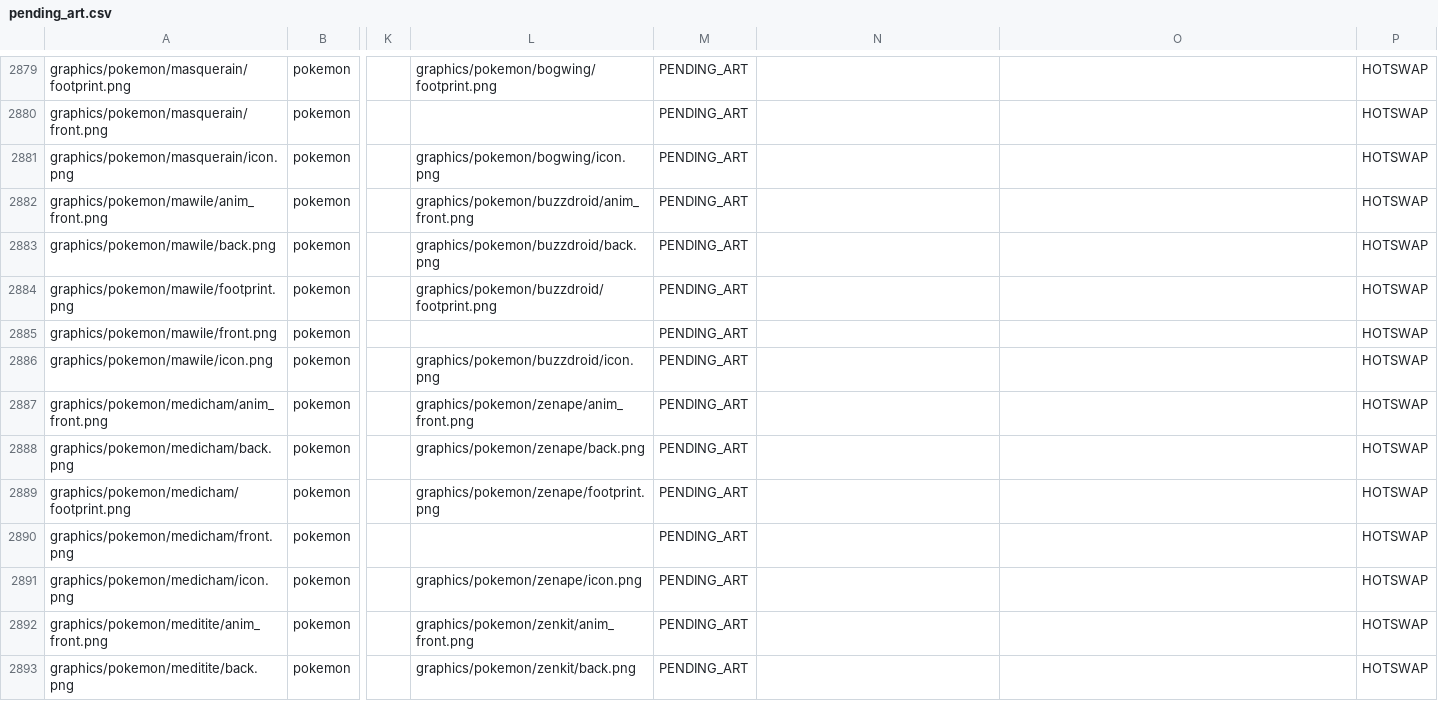
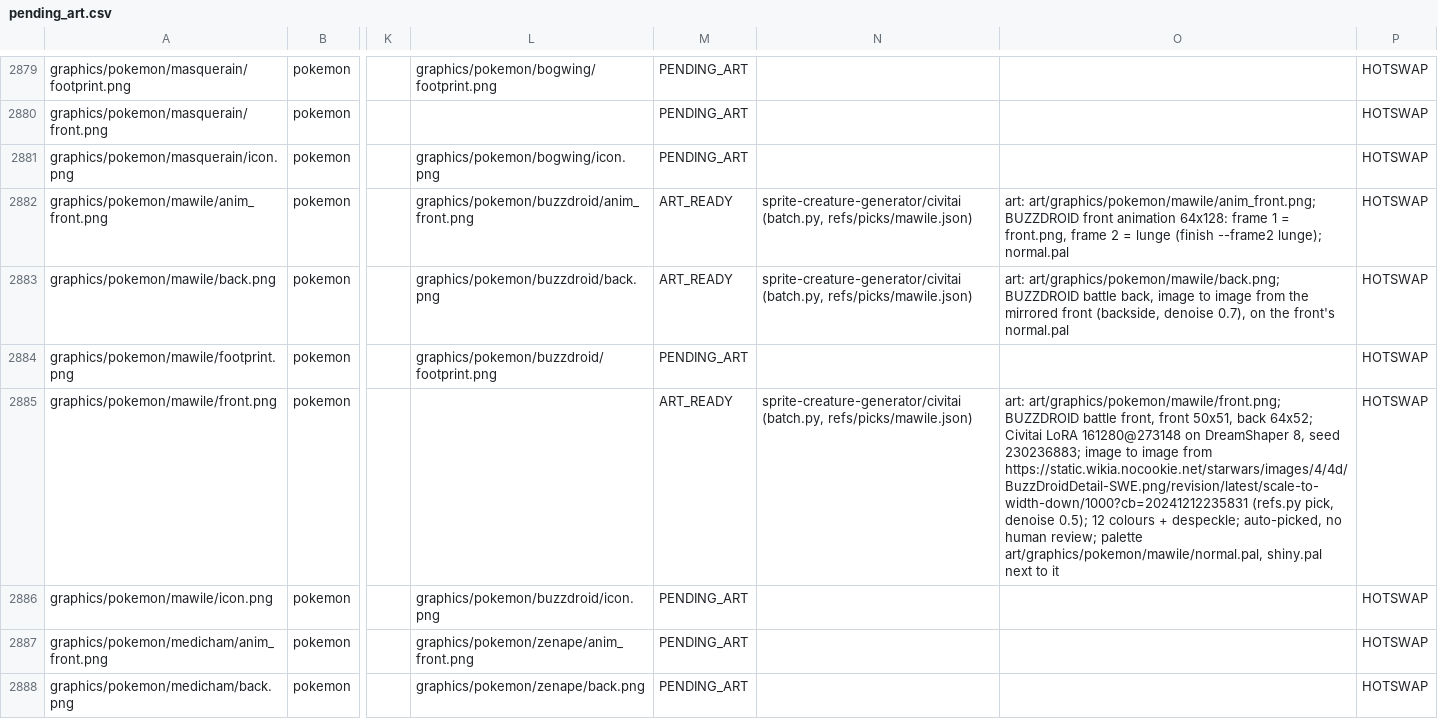
Before and after one commit to spencerlepine/pokeemerald, a CSV file: wiki/database/pending_art.csv, drawn as a sheet; only a part is shown, gaps mark what is left out; the shorter side is filled out with more unchanged rows; the diff names each change by its address in the sheet, - before the commit and + after, or states it on an @@ line.

```diff
--- a/wiki/database/pending_art.csv
+++ b/wiki/database/pending_art.csv
-M2882:M2883: PENDING_ART
+M2882:M2883: ART_READY
-N2882:N2883: (empty)
+N2882:N2883: sprite-creature-generator/civitai (batch.py, refs/picks/mawile.json)
-O2882: (empty)
+O2882: art: art/graphics/pokemon/mawile/anim_front.png; BUZZDROID front animation 64x128: frame 1 = front.png, frame 2 = lunge (finish --frame2 lunge); normal.pal
-O2883: (empty)
+O2883: art: art/graphics/pokemon/mawile/back.png; BUZZDROID battle back, image to image from the mirrored front (backside, denoise 0.7), on the front's normal.pal
-M2885: PENDING_ART
+M2885: ART_READY
-N2885: (empty)
+N2885: sprite-creature-generator/civitai (batch.py, refs/picks/mawile.json)
-O2885: (empty)
+O2885: art: art/graphics/pokemon/mawile/front.png; BUZZDROID battle front, front 50x51, back 64x52; Civitai LoRA 161280@273148 on DreamShaper 8, seed 230236883; image to image from https://static.wikia.nocookie.net/starwars/images/4/4d/BuzzDroidDetail-SWE.png/revision/latest/scale-to-width-down/1000?cb=20241212235831 (refs.py pick, denoise 0.5); 12 colours + despeckle; auto-picked, no human review; palette art/graphics/pokemon/mawile/normal.pal, shiny.pal next to it
```
Also changed, not shown: wiki/mapping/art_ready.csv, 25 other files.
